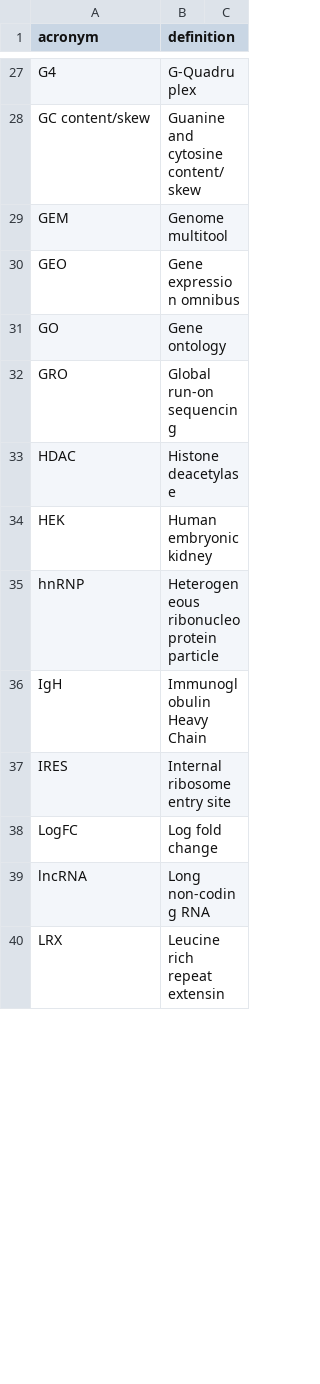
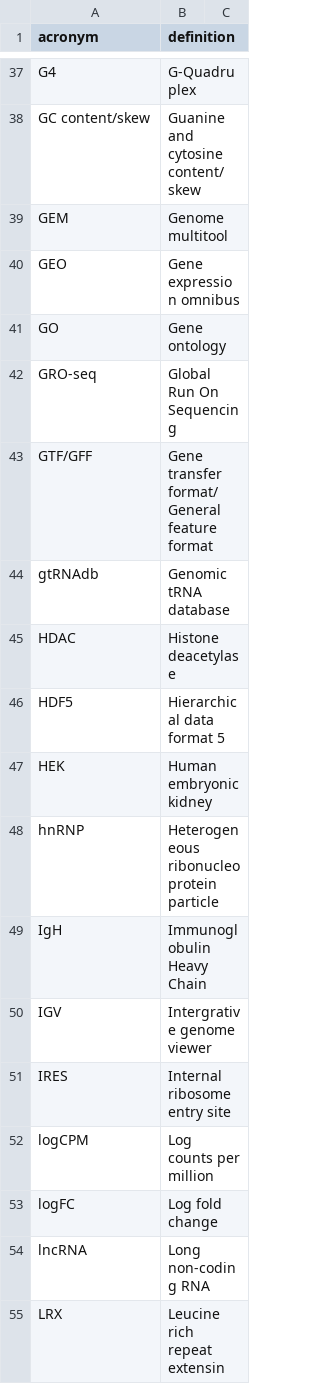
Before and after one commit to mparker2/mparker_phd_thesis, a CSV file: title_pages/acronyms.csv, drawn as a sheet; only a part is shown, gaps mark what is left out; the diff covers the shown part only.

```diff
--- a/title_pages/acronyms.csv
+++ b/title_pages/acronyms.csv
@@ -31,4 +41,7 @@ GEO,Gene expression omnibus
 GO,Gene ontology
-GRO,Global run-on sequencing
+GRO-seq,Global Run On Sequencing
+GTF/GFF,Gene transfer format/General feature format
+gtRNAdb,Genomic tRNA database
 HDAC,Histone deacetylase
+HDF5,Hierarchical data format 5
 HEK,Human embryonic kidney
@@ -36,4 +49,6 @@ hnRNP,Heterogeneous ribonucleoprotein particle
 IgH,Immunoglobulin Heavy Chain
+IGV,Intergrative genome viewer
 IRES,Internal ribosome entry site
-LogFC,Log fold change
+logCPM,Log counts per million
+logFC,Log fold change
 lncRNA,Long non-coding RNA
```
Also changed, not shown: 22 added rows, 1 removed row and 7 edited cells elsewhere in this file, 4 other files.
